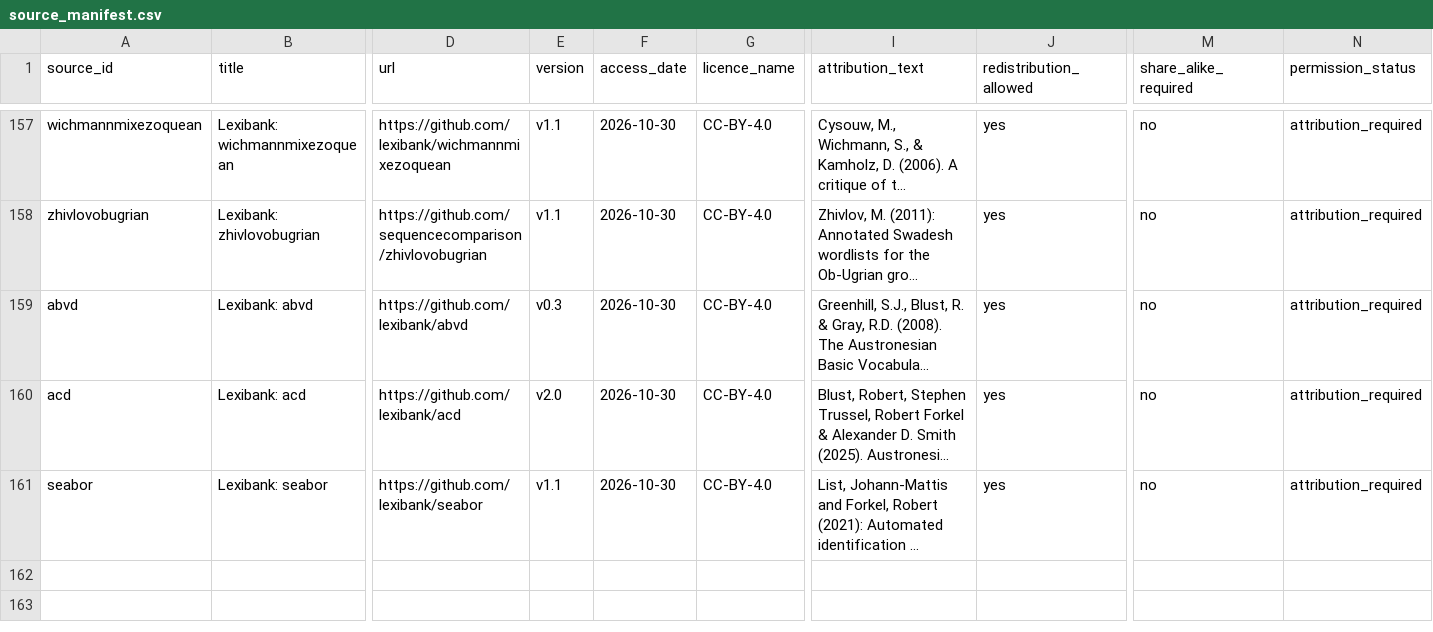
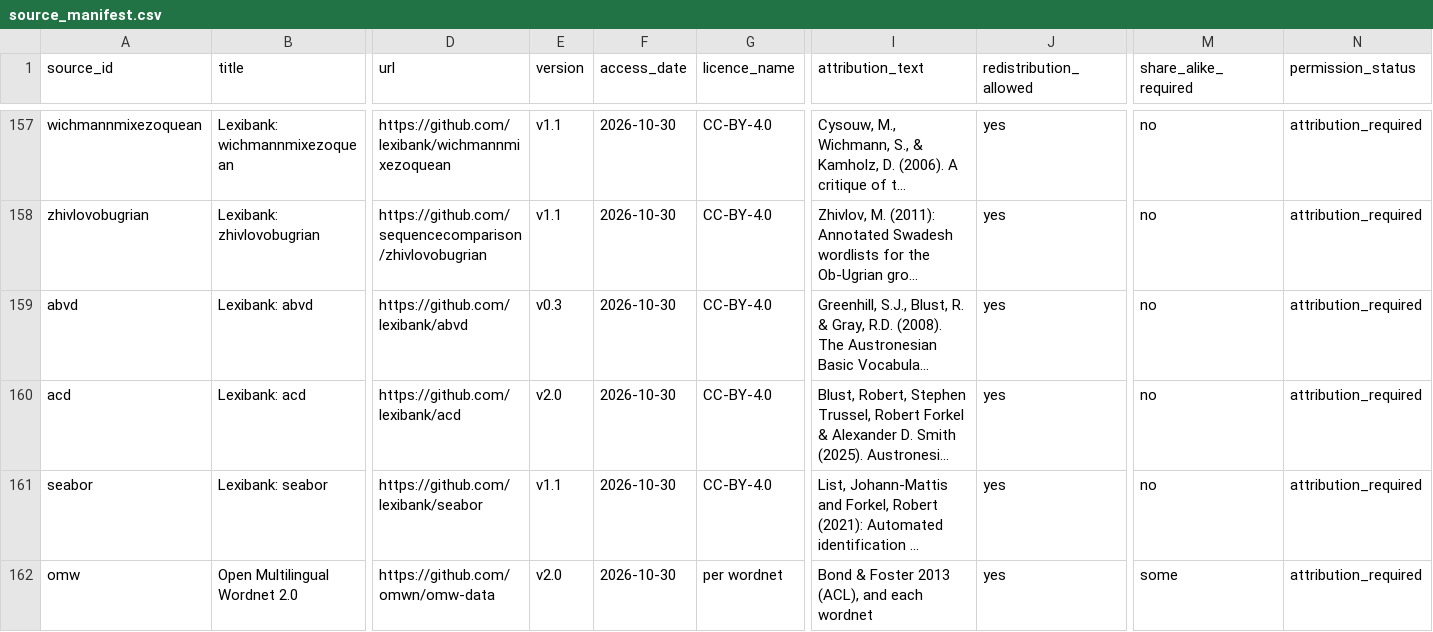
Before and after one commit to Vaidurya-s/Linguistic-DNA, a CSV file: data/manifests/source_manifest.csv, drawn as a sheet; only a part is shown, gaps mark what is left out; long unchanged cells end in …; rows hold the shown columns only; the diff names each change by its address in the sheet, - before the commit and + after, or states it on an @@ line.

```diff
--- a/data/manifests/source_manifest.csv
+++ b/data/manifests/source_manifest.csv
+row 162: omw | Open Multilingual Wordnet 2.0 | https://github.com/omwn/omw-data | v2.0 | 2026-10-30 | per wordnet | Bond & Foster 2013 (ACL), and each wordnet | yes | some | attribution_required
```
Also changed, not shown: data/manifests/dataset_audit.csv, 8 other files.
